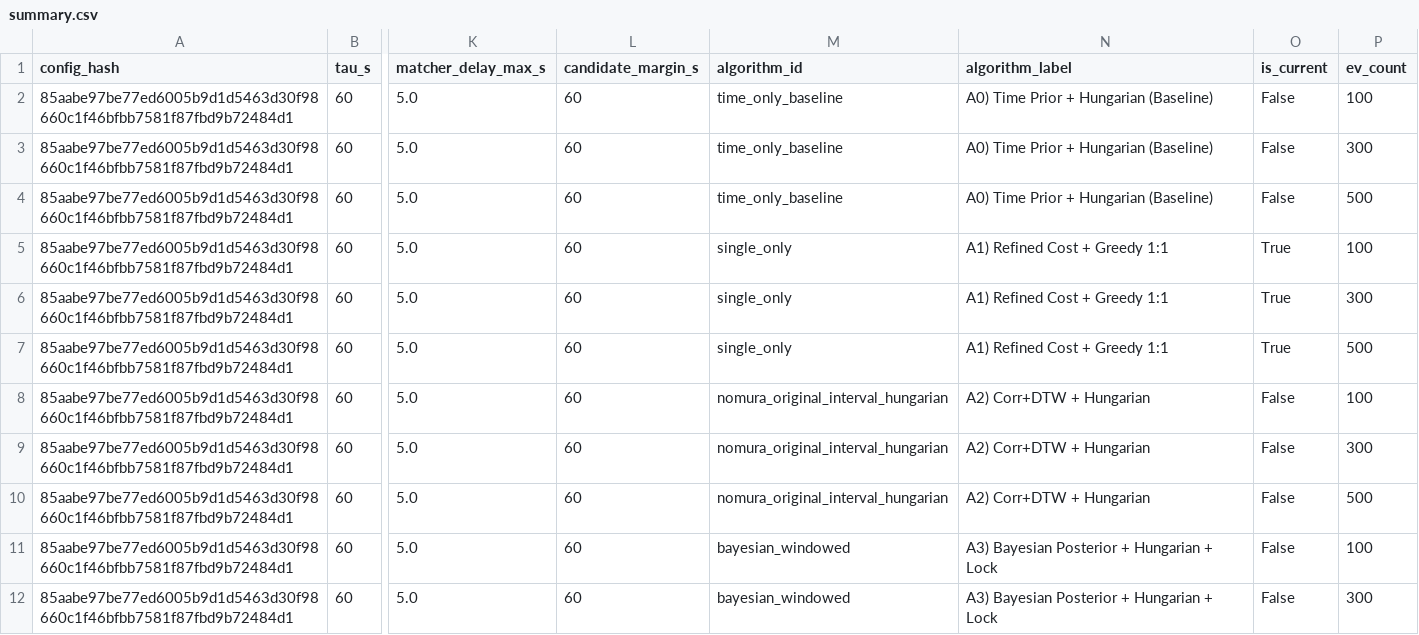
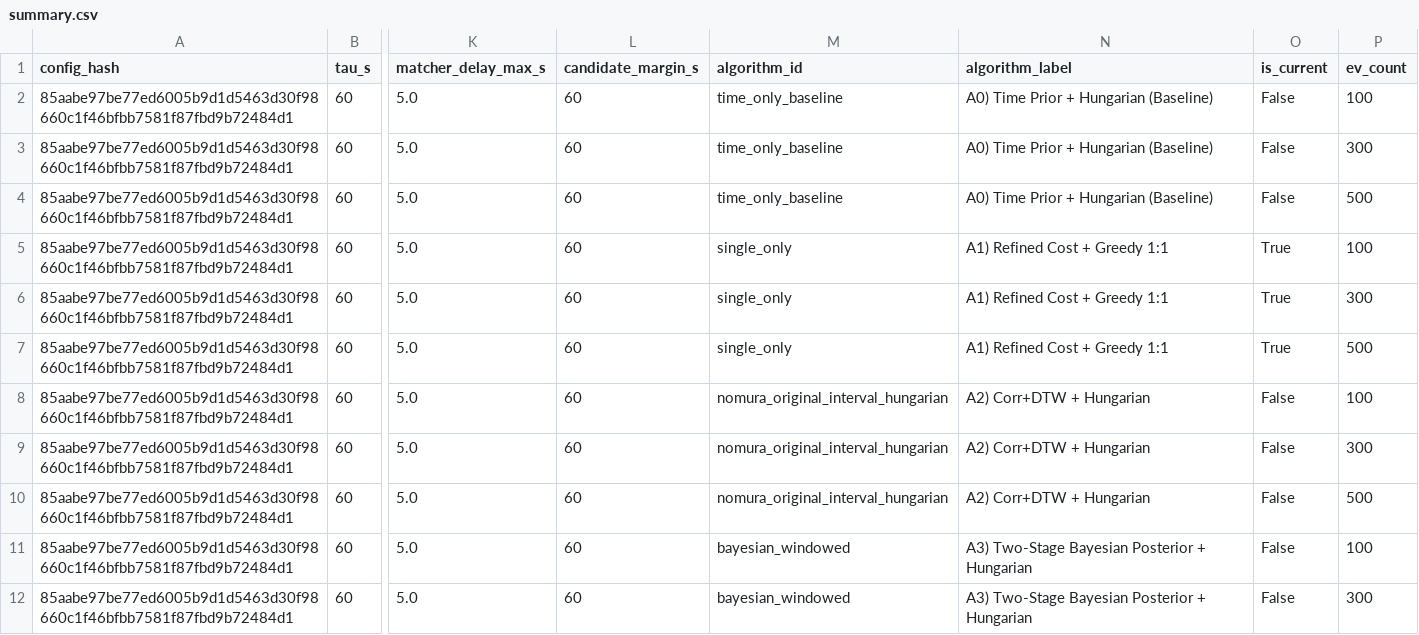
Before and after one commit to SmartGridLab/Posterior-Aware-Online-Matching-of-EV-Charger-Pairs-under-Delayed-Anonymous-Telemetry, a CSV file: case_study/scalability_analysis/accuracy/canonical_run_20260626_170431_105970/summary.csv, drawn as a sheet; only a part is shown, gaps mark what is left out; the diff covers the shown part only; the diff names each change by its address in the sheet, - before the commit and + after, or states it on an @@ line.

Commit message:
Update archived run labels to the current algorithm naming

```diff
--- a/case_study/scalability_analysis/accuracy/canonical_run_20260626_170431_105970/summary.csv
+++ b/case_study/scalability_analysis/accuracy/canonical_run_20260626_170431_105970/summary.csv
-N11:N12 (algorithm_label): A3) Bayesian Posterior + Hungarian + Lock
+N11:N12 (algorithm_label): A3) Two-Stage Bayesian Posterior + Hungarian
```
Also changed, not shown: 79 edited cells elsewhere in this file, 1 other file.
